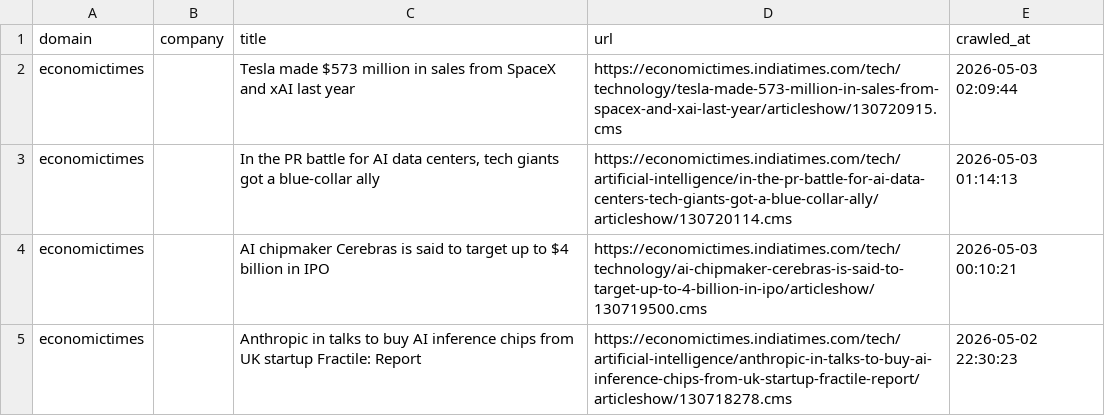
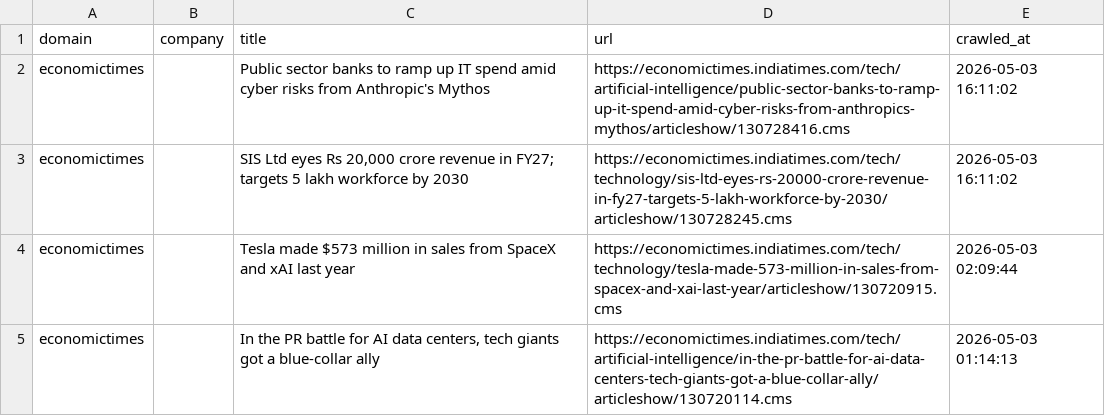
Before and after one commit to levelupup/news_crawler, a CSV file: data/economictimes.csv, drawn as a sheet; only a part is shown; the shorter side is filled out with more unchanged rows; the diff names each change by its address in the sheet, - before the commit and + after, or states it on an @@ line.

```diff
--- a/data/economictimes.csv
+++ b/data/economictimes.csv
+row 2: economictimes |  | Public sector banks to ramp up IT spend amid cyber risks from Anthropic's Mythos | https://economictimes.indiatimes.com/tech/artificial-intelligence/public-sector-banks-to-ramp-up-it-spend-amid-cyber-risks-from-anthropics-mythos/articleshow/130728416.cms | 2026-05-03 16:11:02
+row 3: economictimes |  | SIS Ltd eyes Rs 20,000 crore revenue in FY27; targets 5 lakh workforce by 2030 | https://economictimes.indiatimes.com/tech/technology/sis-ltd-eyes-rs-20000-crore-revenue-in-fy27-targets-5-lakh-workforce-by-2030/articleshow/130728245.cms | 2026-05-03 16:11:02
```
Also changed, not shown: data/ctee.csv, data/ifeng.csv, 16 other files.
